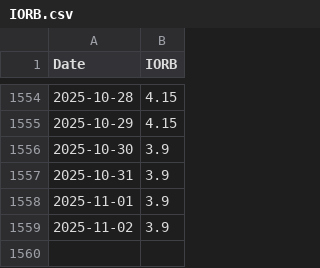
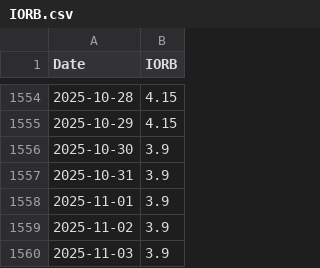
Before and after one commit to wonyoonj/fred-data, a CSV file: csvfile/IORB.csv, drawn as a sheet; only a part is shown, gaps mark what is left out; the diff names each change by its address in the sheet, - before the commit and + after, or states it on an @@ line.

Commit message:
Update data files in 'csvfile' on 2025-11-03 22:04

```diff
--- a/csvfile/IORB.csv
+++ b/csvfile/IORB.csv
+row 1560: 2025-11-03 | 3.9
```
Also changed, not shown: 2 other files.
